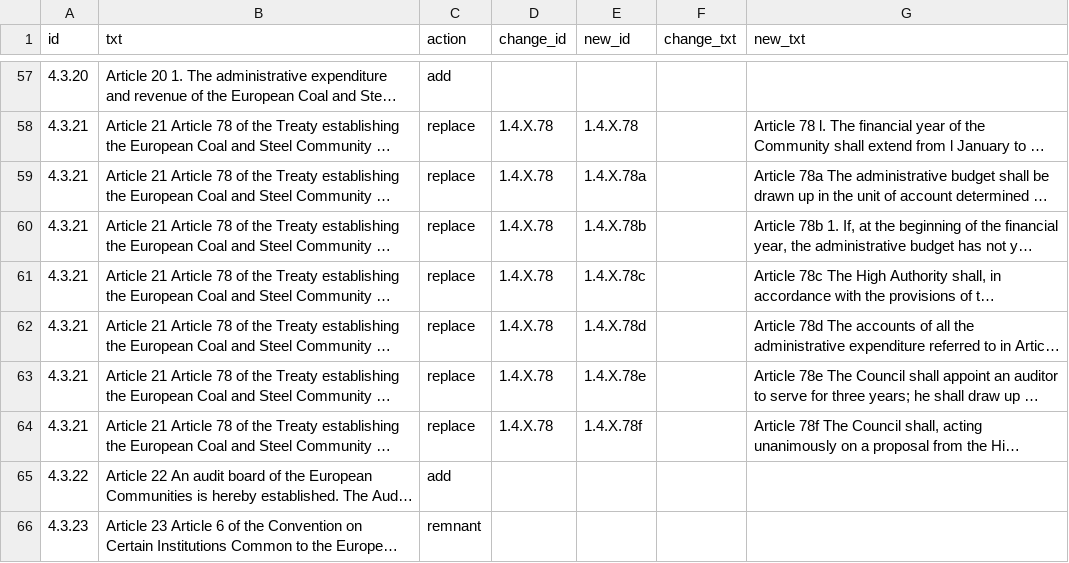
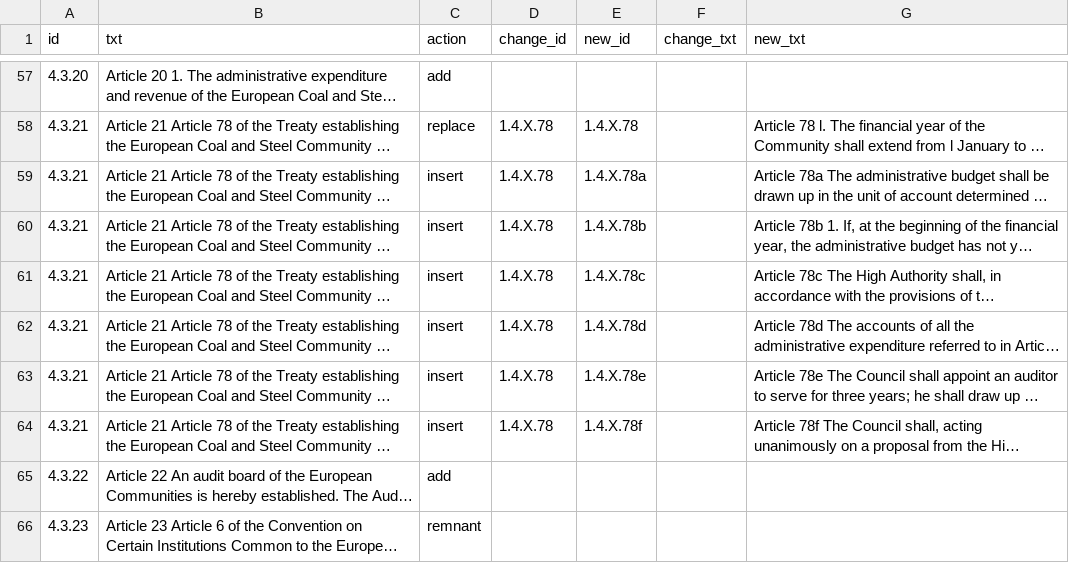
Before and after one commit to ybml/eulaw, a CSV file: tables/merger_changes.csv, drawn as a sheet; only a part is shown, gaps mark what is left out; long unchanged cells end in …; the diff names each change by its address in the sheet, - before the commit and + after, or states it on an @@ line.

```diff
--- a/tables/merger_changes.csv
+++ b/tables/merger_changes.csv
-C59:C64 (action): replace
+C59:C64 (action): insert
```
Also changed, not shown: tables/sea_changes.csv.
